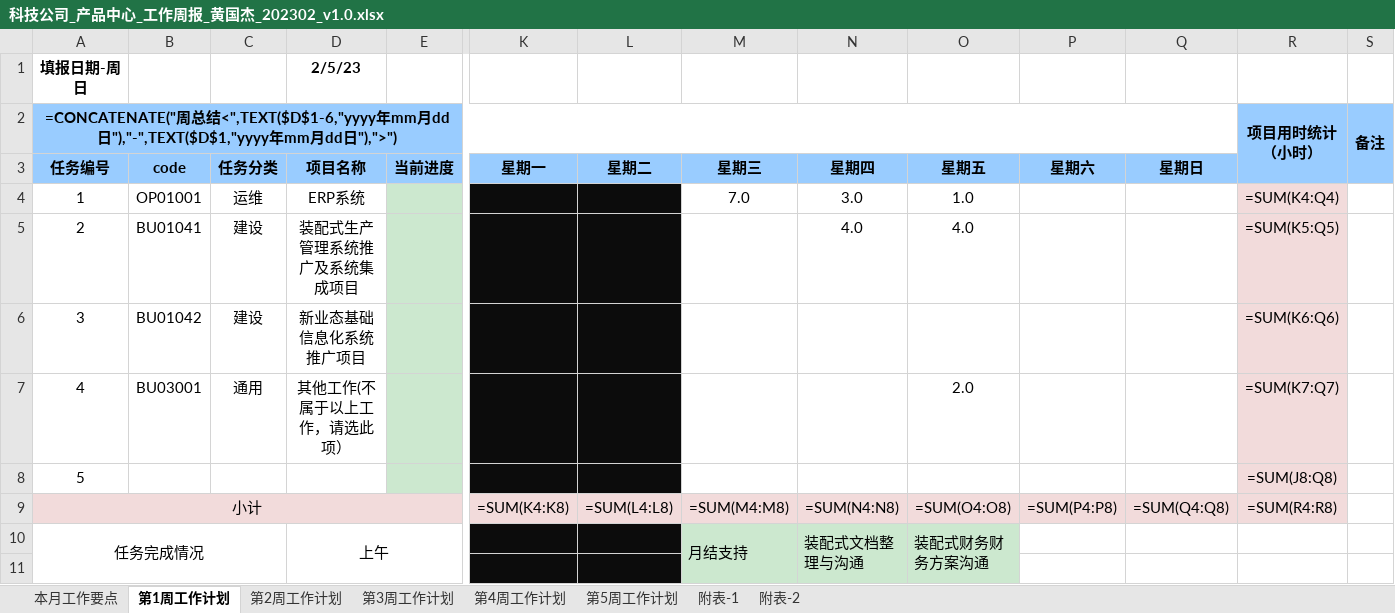
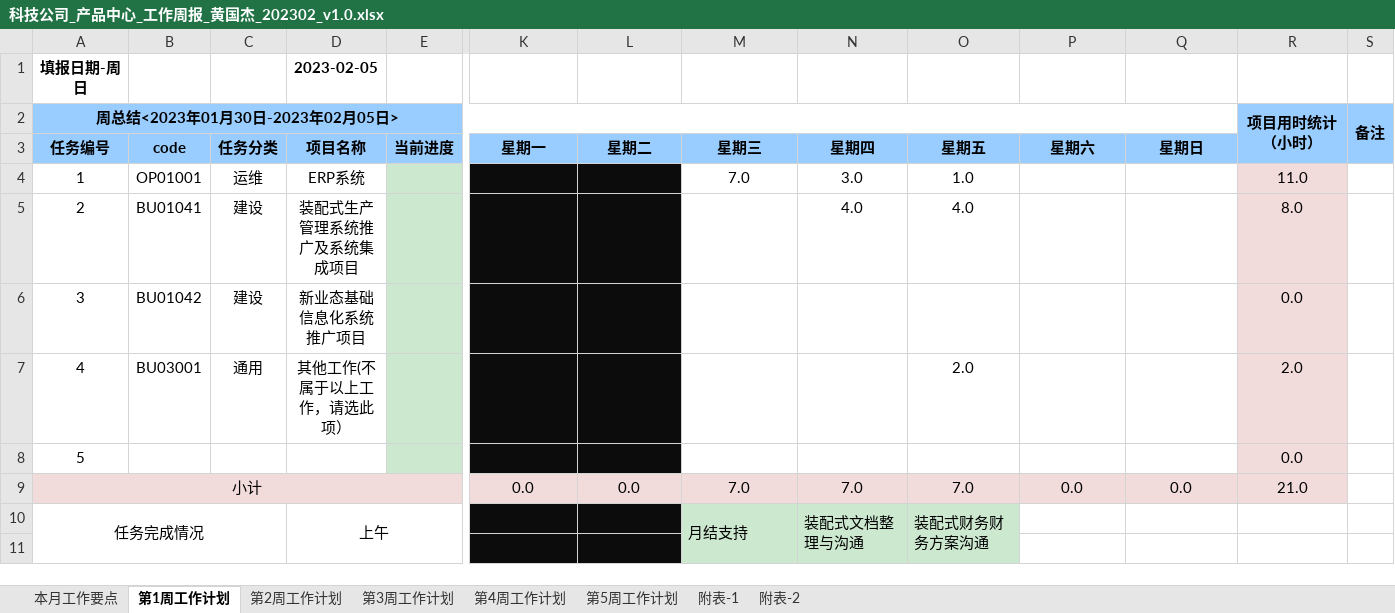
Before and after one commit to 851499540/weeksheet, an Excel workbook: input/23M2/科技公司_产品中心_工作周报_黄国杰_202302_v1.0.xlsx, sheet 第1周工作计划, drawn as a sheet; only a part is shown, gaps mark what is left out; values as stored, in another font and other column widths than the file's, no borders; formulas without a stored value are shown as written; removed rows and columns are numbered as before the commit, all else as after; rows hold the shown columns only; the diff names each change by its address in the sheet, - before the commit and + after, or states it on an @@ line.

```diff
--- a/input/23M2/科技公司_产品中心_工作周报_黄国杰_202302_v1.0.xlsx (sheet 第1周工作计划)
+++ b/input/23M2/科技公司_产品中心_工作周报_黄国杰_202302_v1.0.xlsx (sheet 第1周工作计划)
-D1 (项目名称): 2/5/23
+D1 (项目名称): 2023-02-05
-A2 (任务编号): =CONCATENATE("周总结<",TEXT($D$1-6,"yyyy年mm月dd日"),"-",TEXT($D$1,"yyyy年mm月dd日"),">")
+A2 (任务编号): 周总结<2023年01月30日-2023年02月05日>
-R4: =SUM(K4:Q4)
+R4: 11.0
-R5: =SUM(K5:Q5)
+R5: 8.0
-R6: =SUM(K6:Q6)
+R6: 0.0
-R7: =SUM(K7:Q7)
+R7: 2.0
-R8: =SUM(J8:Q8)
+R8: 0.0
-row 9: 小计 |  |  |  |  | =SUM(K4:K8) | =SUM(L4:L8) | =SUM(M4:M8) | =SUM(N4:N8) | =SUM(O4:O8) | =SUM(P4:P8) | =SUM(Q4:Q8) | =SUM(R4:R8)
+row 9: 小计 |  |  |  |  | 0.0 | 0.0 | 7.0 | 7.0 | 7.0 | 0.0 | 0.0 | 21.0
```
Also changed, not shown: sheet 附表-1, sheet 第5周工作计划, sheet 第4周工作计划, sheet 第3周工作计划, sheet 第2周工作计划, input/23M2/科技公司_产品中心_工作周报_揭俊娟_202302_v1.0.xlsx, input/23M2/科技公司_产品中心_工作周报_陈其达_202302_v1.0.xlsx, 8 other files.
